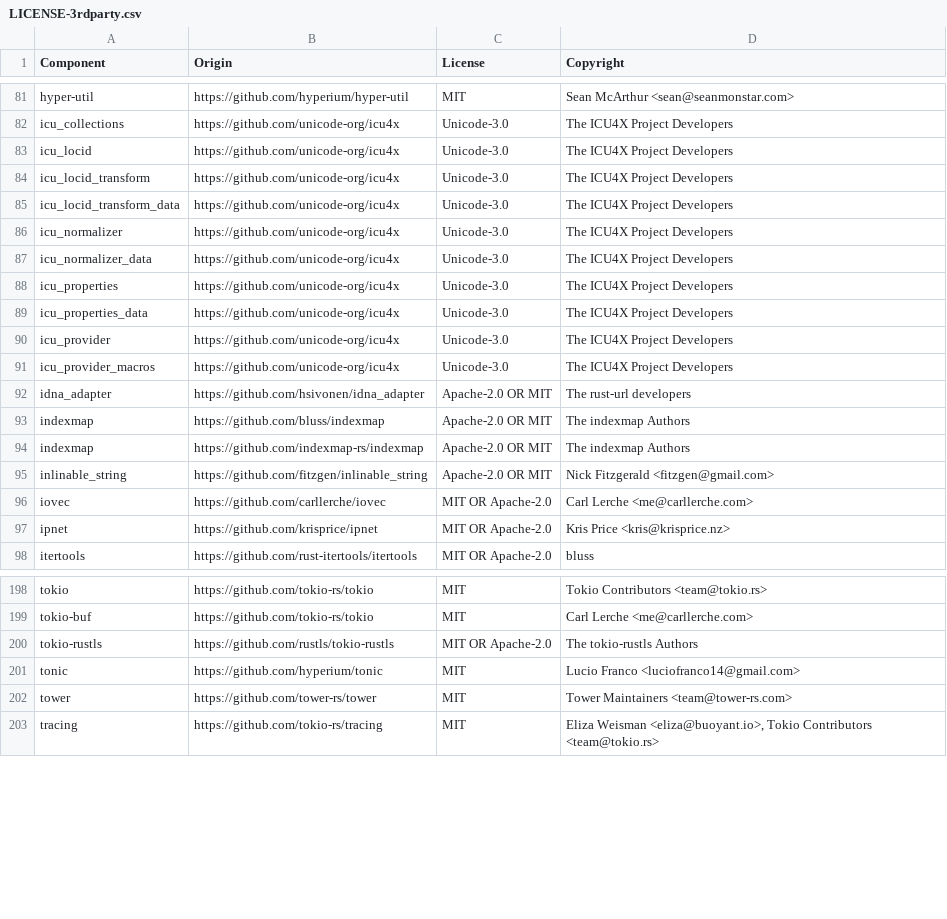
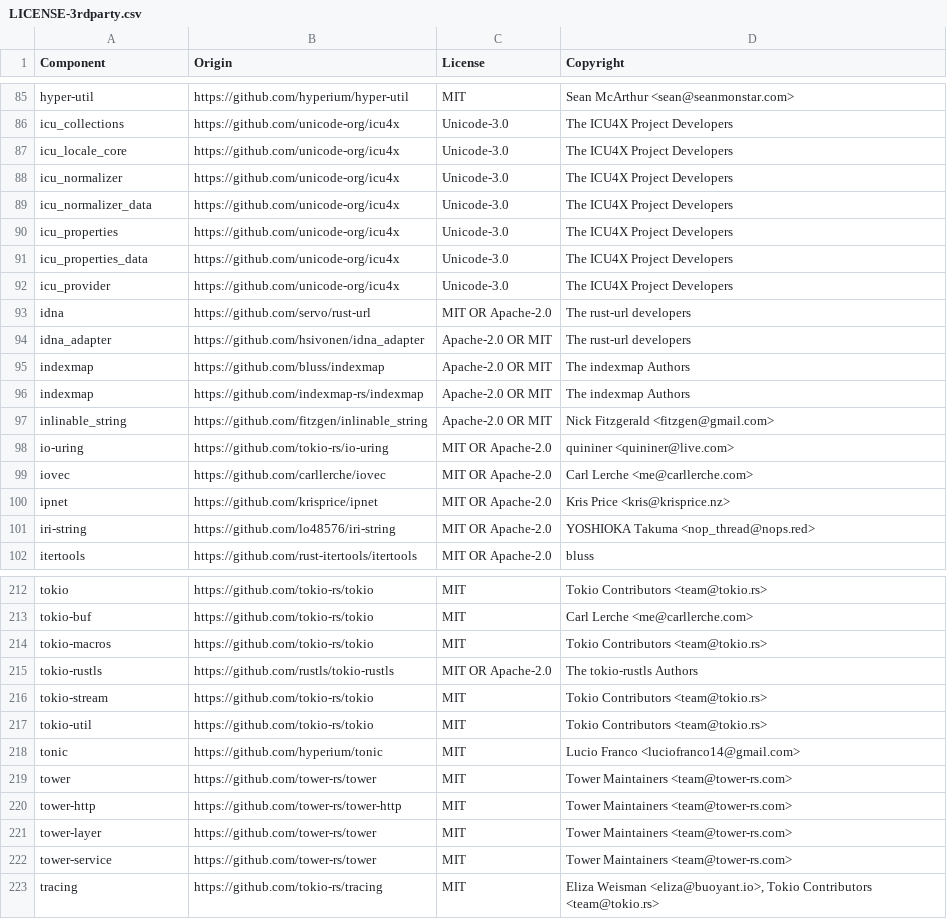
Before and after one commit to DataDog/datadog-lambda-extension, a CSV file: bottlecap/LICENSE-3rdparty.csv, drawn as a sheet; only a part is shown, gaps mark what is left out; the diff covers the shown part only.

```diff
--- a/bottlecap/LICENSE-3rdparty.csv
+++ b/bottlecap/LICENSE-3rdparty.csv
@@ -82,5 +86,3 @@ hyper-util,https://github.com/hyperium/hyper-util,MIT,Sean McArthur <sean@seanmo
 icu_collections,https://github.com/unicode-org/icu4x,Unicode-3.0,The ICU4X Project Developers
-icu_locid,https://github.com/unicode-org/icu4x,Unicode-3.0,The ICU4X Project Developers
-icu_locid_transform,https://github.com/unicode-org/icu4x,Unicode-3.0,The ICU4X Project Developers
-icu_locid_transform_data,https://github.com/unicode-org/icu4x,Unicode-3.0,The ICU4X Project Developers
+icu_locale_core,https://github.com/unicode-org/icu4x,Unicode-3.0,The ICU4X Project Developers
 icu_normalizer,https://github.com/unicode-org/icu4x,Unicode-3.0,The ICU4X Project Developers
@@ -90,3 +92,3 @@ icu_properties_data,https://github.com/unicode-org/icu4x,Unicode-3.0,The ICU4X P
 icu_provider,https://github.com/unicode-org/icu4x,Unicode-3.0,The ICU4X Project Developers
-icu_provider_macros,https://github.com/unicode-org/icu4x,Unicode-3.0,The ICU4X Project Developers
+idna,https://github.com/servo/rust-url,MIT OR Apache-2.0,The rust-url developers
 idna_adapter,https://github.com/hsivonen/idna_adapter,Apache-2.0 OR MIT,The rust-url developers
@@ -95,4 +97,6 @@ indexmap,https://github.com/indexmap-rs/indexmap,Apache-2.0 OR MIT,The indexmap
 inlinable_string,https://github.com/fitzgen/inlinable_string,Apache-2.0 OR MIT,Nick Fitzgerald <fitzgen@gmail.com>
+io-uring,https://github.com/tokio-rs/io-uring,MIT OR Apache-2.0,quininer <quininer@live.com>
 iovec,https://github.com/carllerche/iovec,MIT OR Apache-2.0,Carl Lerche <me@carllerche.com>
 ipnet,https://github.com/krisprice/ipnet,MIT OR Apache-2.0,Kris Price <kris@krisprice.nz>
+iri-string,https://github.com/lo48576/iri-string,MIT OR Apache-2.0,YOSHIOKA Takuma <nop_thread@nops.red>
 itertools,https://github.com/rust-itertools/itertools,MIT OR Apache-2.0,bluss
@@ -199,5 +213,11 @@ tokio,https://github.com/tokio-rs/tokio,MIT,Tokio Contributors <team@tokio.rs>
 tokio-buf,https://github.com/tokio-rs/tokio,MIT,Carl Lerche <me@carllerche.com>
+tokio-macros,https://github.com/tokio-rs/tokio,MIT,Tokio Contributors <team@tokio.rs>
 tokio-rustls,https://github.com/rustls/tokio-rustls,MIT OR Apache-2.0,The tokio-rustls Authors
+tokio-stream,https://github.com/tokio-rs/tokio,MIT,Tokio Contributors <team@tokio.rs>
+tokio-util,https://github.com/tokio-rs/tokio,MIT,Tokio Contributors <team@tokio.rs>
 tonic,https://github.com/hyperium/tonic,MIT,Lucio Franco <luciofranco14@gmail.com>
 tower,https://github.com/tower-rs/tower,MIT,Tower Maintainers <team@tower-rs.com>
+tower-http,https://github.com/tower-rs/tower-http,MIT,Tower Maintainers <team@tower-rs.com>
+tower-layer,https://github.com/tower-rs/tower,MIT,Tower Maintainers <team@tower-rs.com>
+tower-service,https://github.com/tower-rs/tower,MIT,Tower Maintainers <team@tower-rs.com>
 tracing,https://github.com/tokio-rs/tracing,MIT,"Eliza Weisman <eliza@buoyant.io>, Tokio Contributors <team@tokio.rs>"
```
Also changed, not shown: 18 added rows, 8 removed rows and 2 edited cells elsewhere in this file, 2 other files.
